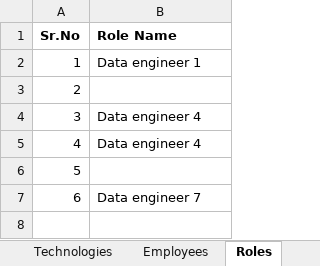
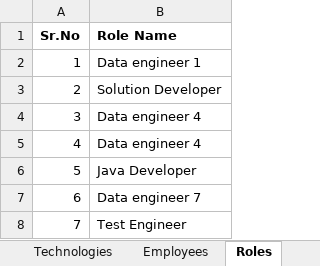
Before and after one commit to Code-CHOUDHARY/ResumeBuilderBackend, an Excel workbook: upload/template/role/Bulk Upload Template.xlsx, sheet Roles, drawn as a sheet; values as stored, in another font and other column widths than the file's, no borders; the diff names each change by its address in the sheet, - before the commit and + after, or states it on an @@ line.

Commit message:
resolve bulk upload issue and add app role functionality

```diff
--- a/upload/template/role/Bulk Upload Template.xlsx (sheet Roles)
+++ b/upload/template/role/Bulk Upload Template.xlsx (sheet Roles)
-B3 (Role Name): (empty)
+B3 (Role Name): Solution Developer
-B6 (Role Name): (empty)
+B6 (Role Name): Java Developer
+row 8: 7 | Test Engineer
```
Also changed, not shown: sheet Employees, upload/template/employee/Bulk Upload Template.xlsx, 18 other files.
